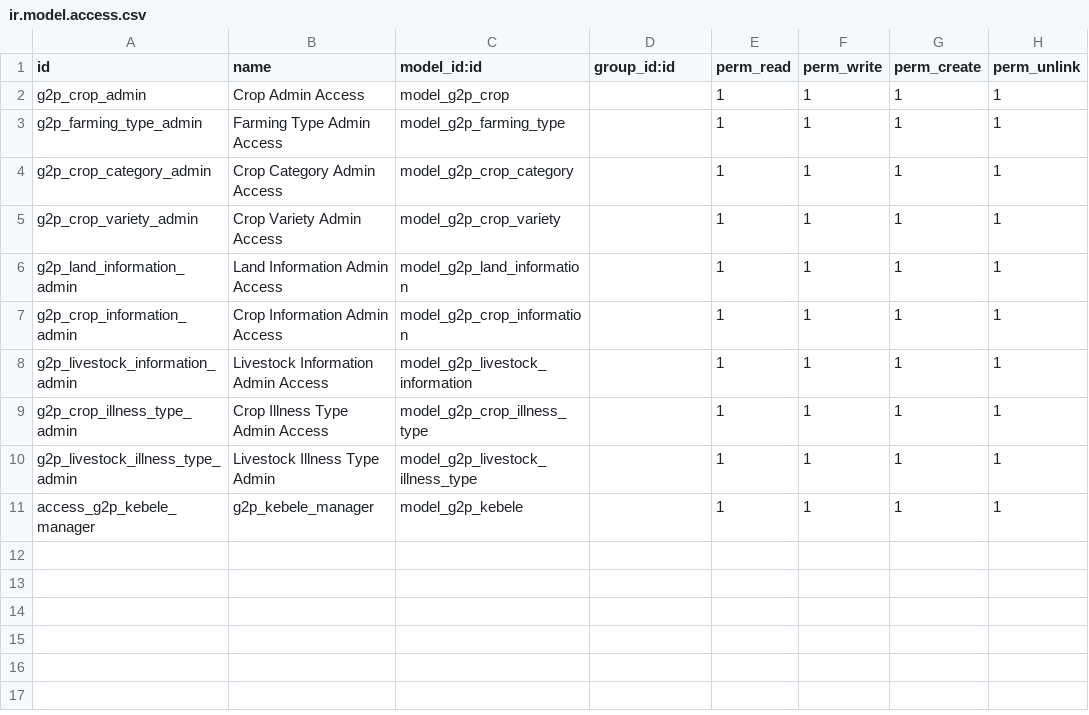
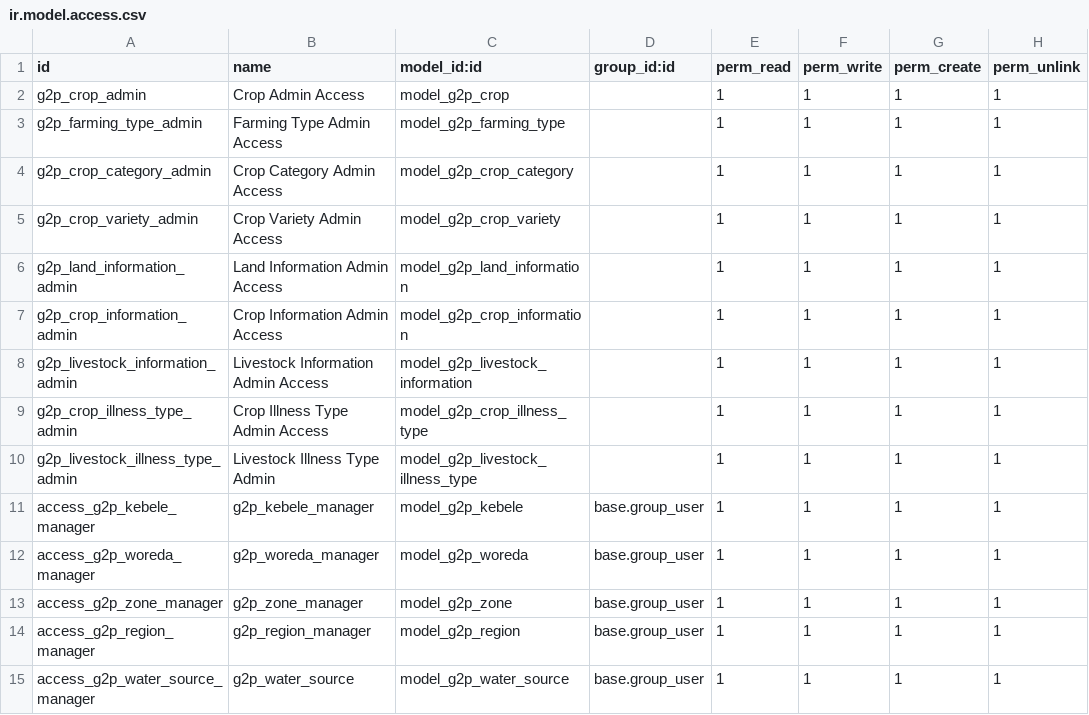
Before and after one commit to eldho51248/OAN_Registries, a CSV file: g2p_ati/security/ir.model.access.csv, drawn as a sheet.

```diff
--- a/g2p_ati/security/ir.model.access.csv
+++ b/g2p_ati/security/ir.model.access.csv
@@ -10,2 +10,6 @@ g2p_crop_illness_type_admin,Crop Illness Type Admin Access,model_g2p_crop_illnes
 g2p_livestock_illness_type_admin,Livestock Illness Type Admin,model_g2p_livestock_illness_type,,1,1,1,1
-access_g2p_kebele_manager,g2p_kebele_manager,model_g2p_kebele,,1,1,1,1
+access_g2p_kebele_manager,g2p_kebele_manager,model_g2p_kebele,base.group_user,1,1,1,1
+access_g2p_woreda_manager,g2p_woreda_manager,model_g2p_woreda,base.group_user,1,1,1,1
+access_g2p_zone_manager,g2p_zone_manager,model_g2p_zone,base.group_user,1,1,1,1
+access_g2p_region_manager,g2p_region_manager,model_g2p_region,base.group_user,1,1,1,1
+access_g2p_water_source_manager,g2p_water_source,model_g2p_water_source,base.group_user,1,1,1,1
```
Also changed, not shown: 1 other file.
